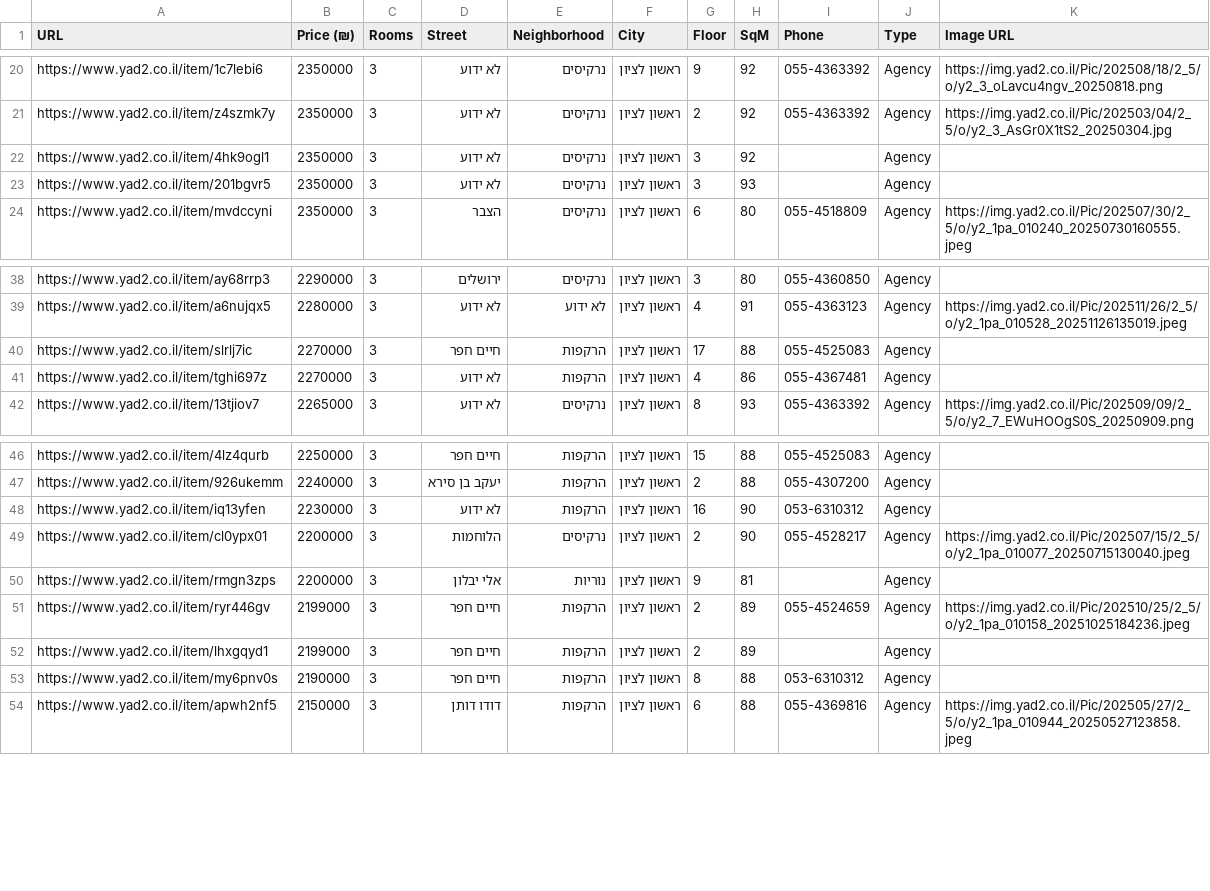
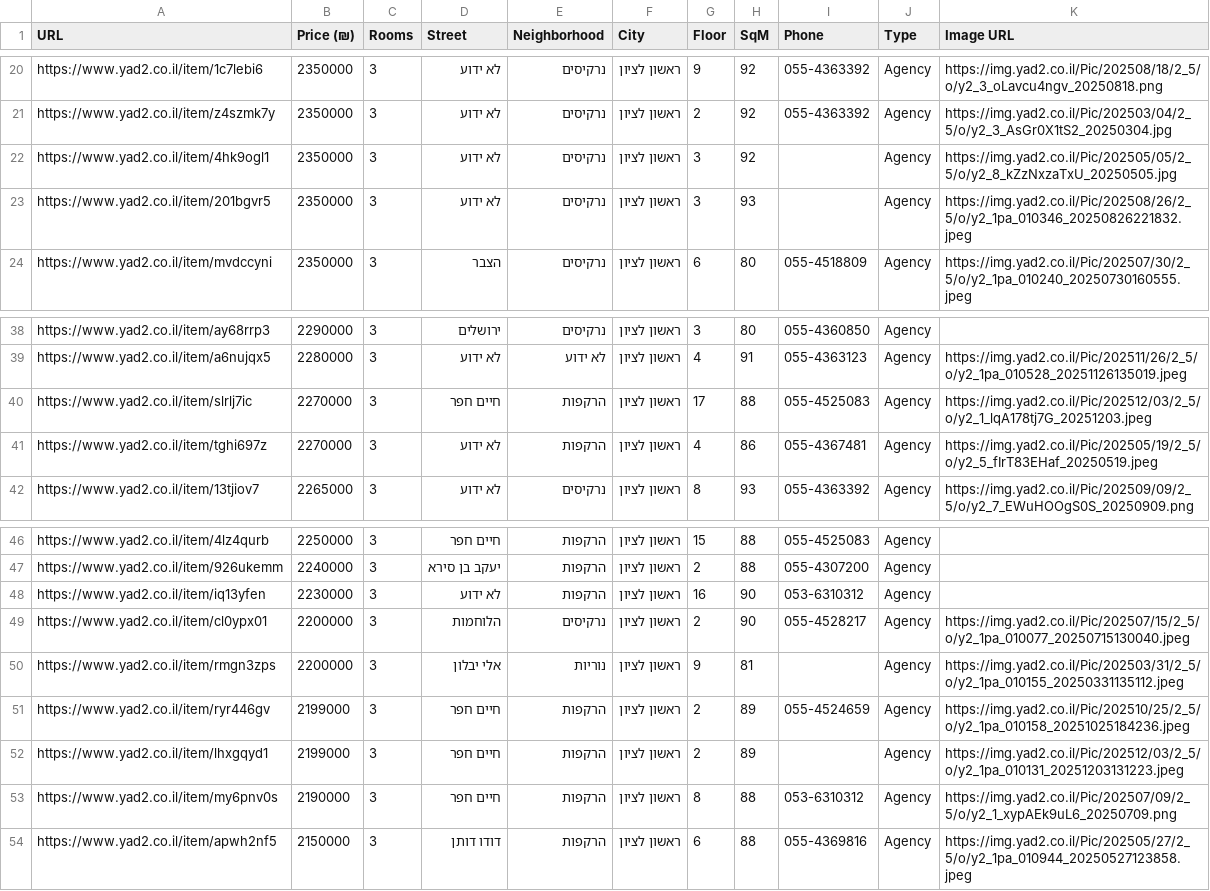
Before and after one commit to ziv9529/real-estate-tracker, a CSV file: listings.csv, drawn as a sheet; only a part is shown, gaps mark what is left out.

```diff
--- a/listings.csv
+++ b/listings.csv
@@ -21,4 +21,4 @@ https://www.yad2.co.il/item/1c7lebi6,2350000,3,לא ידוע,נרקיסים,רא
 https://www.yad2.co.il/item/z4szmk7y,2350000,3,לא ידוע,נרקיסים,ראשון לציון,2,92,055-4363392,Agency,https://img.yad2.co.il/Pic/202503/04/2_5/o/y2_3_AsGr0X1tS2_20250304.jpg
-https://www.yad2.co.il/item/4hk9ogl1,2350000,3,לא ידוע,נרקיסים,ראשון לציון,3,92,,Agency,
-https://www.yad2.co.il/item/201bgvr5,2350000,3,לא ידוע,נרקיסים,ראשון לציון,3,93,,Agency,
+https://www.yad2.co.il/item/4hk9ogl1,2350000,3,לא ידוע,נרקיסים,ראשון לציון,3,92,,Agency,https://img.yad2.co.il/Pic/202505/05/2_5/o/y2_8_kZzNxzaTxU_20250505.jpg
+https://www.yad2.co.il/item/201bgvr5,2350000,3,לא ידוע,נרקיסים,ראשון לציון,3,93,,Agency,https://img.yad2.co.il/Pic/202508/26/2_5/o/y2_1pa_010346_20250826221832.jpeg
 https://www.yad2.co.il/item/mvdccyni,2350000,3,הצבר,נרקיסים,ראשון לציון,6,80,055-4518809,Agency,https://img.yad2.co.il/Pic/202507/30/2_5/o/y2_1pa_010240_20250730160555.jpeg
@@ -39,4 +39,4 @@ https://www.yad2.co.il/item/ay68rrp3,2290000,3,ירושלים,נרקיסים,ר
 https://www.yad2.co.il/item/a6nujqx5,2280000,3,לא ידוע,לא ידוע,ראשון לציון,4,91,055-4363123,Agency,https://img.yad2.co.il/Pic/202511/26/2_5/o/y2_1pa_010528_20251126135019.jpeg
-https://www.yad2.co.il/item/slrlj7ic,2270000,3,חיים חפר,הרקפות,ראשון לציון,17,88,055-4525083,Agency,
-https://www.yad2.co.il/item/tghi697z,2270000,3,לא ידוע,הרקפות,ראשון לציון,4,86,055-4367481,Agency,
+https://www.yad2.co.il/item/slrlj7ic,2270000,3,חיים חפר,הרקפות,ראשון לציון,17,88,055-4525083,Agency,https://img.yad2.co.il/Pic/202512/03/2_5/o/y2_1_lqA178tj7G_20251203.jpeg
+https://www.yad2.co.il/item/tghi697z,2270000,3,לא ידוע,הרקפות,ראשון לציון,4,86,055-4367481,Agency,https://img.yad2.co.il/Pic/202505/19/2_5/o/y2_5_fIrT83EHaf_20250519.jpeg
 https://www.yad2.co.il/item/13tjiov7,2265000,3,לא ידוע,נרקיסים,ראשון לציון,8,93,055-4363392,Agency,https://img.yad2.co.il/Pic/202509/09/2_5/o/y2_7_EWuHOOgS0S_20250909.png
@@ -49,6 +49,6 @@ https://www.yad2.co.il/item/iq13yfen,2230000,3,לא ידוע,הרקפות,ראש
 https://www.yad2.co.il/item/cl0ypx01,2200000,3,הלוחמות,נרקיסים,ראשון לציון,2,90,055-4528217,Agency,https://img.yad2.co.il/Pic/202507/15/2_5/o/y2_1pa_010077_20250715130040.jpeg
-https://www.yad2.co.il/item/rmgn3zps,2200000,3,אלי יבלון,נוריות,ראשון לציון,9,81,,Agency,
+https://www.yad2.co.il/item/rmgn3zps,2200000,3,אלי יבלון,נוריות,ראשון לציון,9,81,,Agency,https://img.yad2.co.il/Pic/202503/31/2_5/o/y2_1pa_010155_20250331135112.jpeg
 https://www.yad2.co.il/item/ryr446gv,2199000,3,חיים חפר,הרקפות,ראשון לציון,2,89,055-4524659,Agency,https://img.yad2.co.il/Pic/202510/25/2_5/o/y2_1pa_010158_20251025184236.jpeg
-https://www.yad2.co.il/item/lhxgqyd1,2199000,3,חיים חפר,הרקפות,ראשון לציון,2,89,,Agency,
-https://www.yad2.co.il/item/my6pnv0s,2190000,3,חיים חפר,הרקפות,ראשון לציון,8,88,053-6310312,Agency,
+https://www.yad2.co.il/item/lhxgqyd1,2199000,3,חיים חפר,הרקפות,ראשון לציון,2,89,,Agency,https://img.yad2.co.il/Pic/202512/03/2_5/o/y2_1pa_010131_20251203131223.jpeg
+https://www.yad2.co.il/item/my6pnv0s,2190000,3,חיים חפר,הרקפות,ראשון לציון,8,88,053-6310312,Agency,https://img.yad2.co.il/Pic/202507/09/2_5/o/y2_1_xypAEk9uL6_20250709.png
 https://www.yad2.co.il/item/apwh2nf5,2150000,3,דודו דותן,הרקפות,ראשון לציון,6,88,055-4369816,Agency,https://img.yad2.co.il/Pic/202505/27/2_5/o/y2_1pa_010944_20250527123858.jpeg
```
Also changed, not shown: 2 other files.
